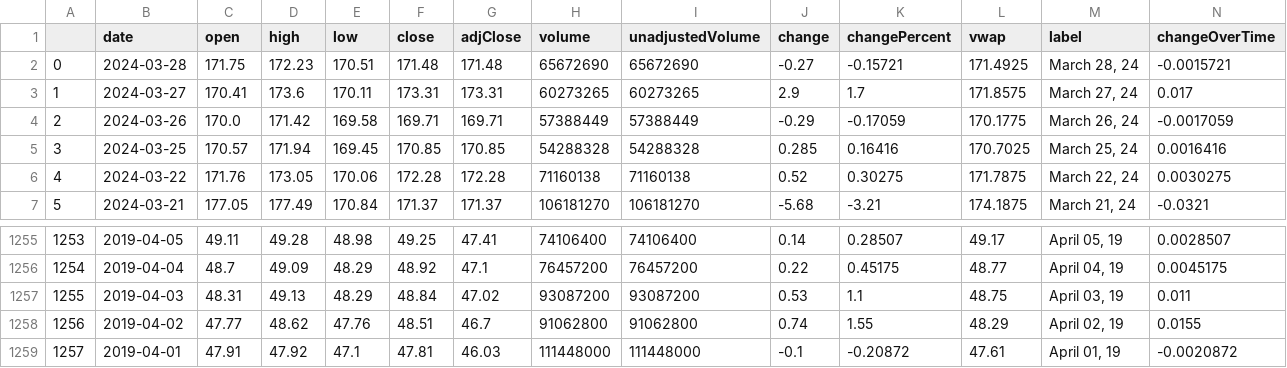
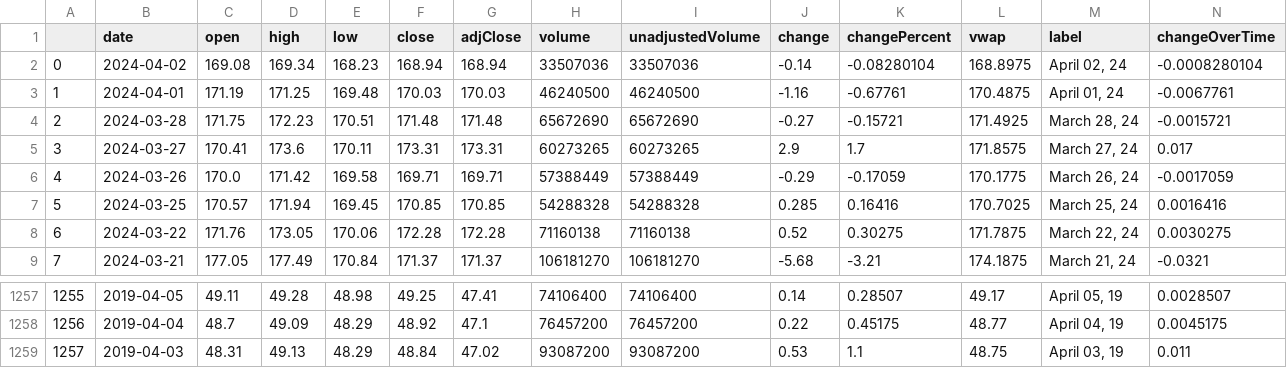
Before and after one commit to MabroorA/stocks-prediction-app, a CSV file: Machine-learning/AAPL.csv, drawn as a sheet; only a part is shown, gaps mark what is left out; removed rows and columns are numbered as before the commit, all else as after; the diff names each change by its address in the sheet, - before the commit and + after, or states it on an @@ line.

```diff
--- a/Machine-learning/AAPL.csv
+++ b/Machine-learning/AAPL.csv
+row 2: 0 | 2024-04-02 | 169.08 | 169.34 | 168.23 | 168.94 | 168.94 | 33507036 | 33507036 | -0.14 | -0.08280104 | 168.8975 | April 02, 24 | -0.0008280104
+row 3: 1 | 2024-04-01 | 171.19 | 171.25 | 169.48 | 170.03 | 170.03 | 46240500 | 46240500 | -1.16 | -0.67761 | 170.4875 | April 01, 24 | -0.0067761
@@ column A renumbered between rows 4 and 1259 @@
-row 1258: 1256 | 2019-04-02 | 47.77 | 48.62 | 47.76 | 48.51 | 46.7 | 91062800 | 91062800 | 0.74 | 1.55 | 48.29 | April 02, 19 | 0.0155
-row 1259: 1257 | 2019-04-01 | 47.91 | 47.92 | 47.1 | 47.81 | 46.03 | 111448000 | 111448000 | -0.1 | -0.20872 | 47.61 | April 01, 19 | -0.0020872
```
Also changed, not shown: 1 other file.
